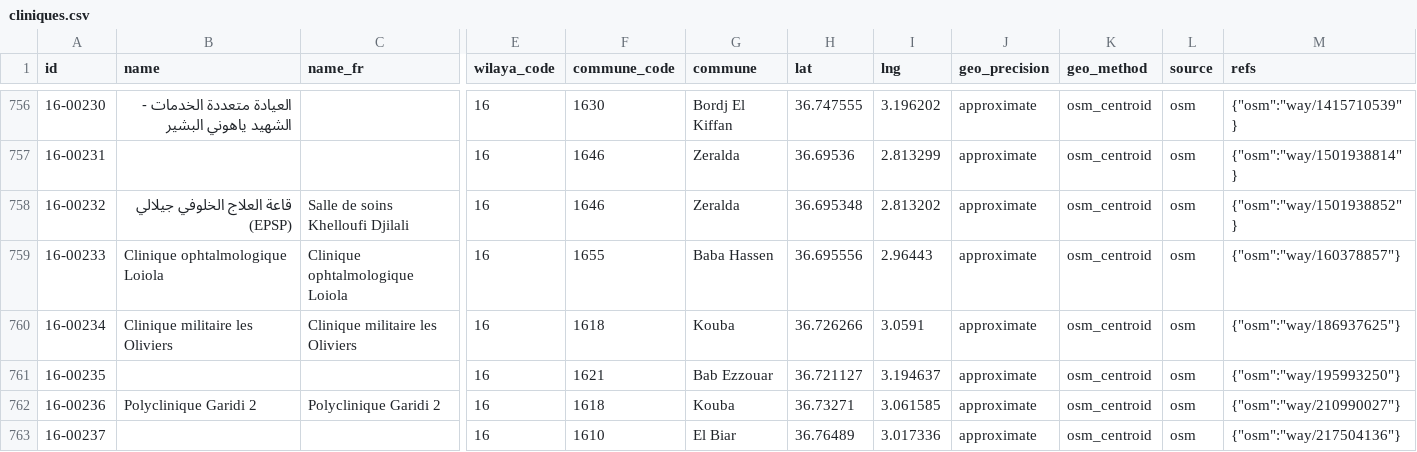
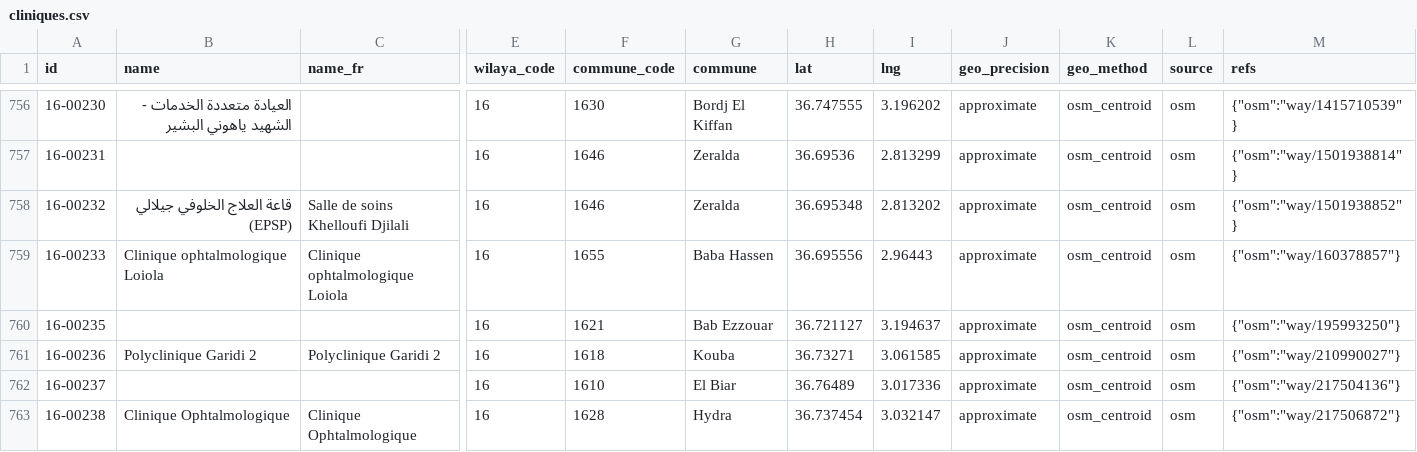
Before and after one commit to yasserstudio/geoalgeria, a CSV file: packages/cliniques/data/csv/cliniques.csv, drawn as a sheet; only a part is shown, gaps mark what is left out; the shorter side is filled out with more unchanged rows; rows hold the shown columns only; the diff names each change by its address in the sheet, - before the commit and + after, or states it on an @@ line.

Commit message:
fix(cliniques,pharmacies): no military location is published; retire 16-00234 and 22-00057 (#304)
Owner decision 29 Oct: no military location anywhere in the project. Both
generators now exclude the element by its OpenStreetMap id, before any name
test, so every later rebuild keeps it out whatever an edit renames it to:
way/186937625 "Clinique militaire les Oliviers" (Kouba) in cliniques, and
node/6954436786 "Pharmacie militaire" (Sidi Bel-Abbes) in pharmacies. Both ids
are reserved in their package's retired-ids.json and get no forward, because
nothing in the project carries those places now.

Keyed on the id and not on a name on purpose: a civilian record that only
mentions the army stays. 02-00095 (MERBOUH Elhadi, Boukadir), whose operator
names the military insurance convention, still ships.

The offline rebuilds drop exactly one record each and change nothing else:
1,916 to 1,915 care facilities (1,608 named) and 3,812 to 3,811 pharmacies
(2,474 named). Counts updated in both packages' READMEs (en/fr/ar), the sante
and dataset READMEs, the root READMEs, AGENTS.md, CONTRIBUTING.md and both
changesets, whose Migration notes list the retired ids.

The cliniques exclusion table was stale from the sante re-pull earlier on this
branch and is corrected in the same pass: hopital 365 to 363,
unnamed_hospital 249 to 243, sante_overlap 85 to 86, the sante_part and
sante_double_mapping buckets added, 979 to 981 dropped, by_type maternite 26
to 25, sector null 1,234 to 1,232, speciality 166 to 165, address 654 to 653,
and the sante cross-reference 121/86/35/547 to 123/87/36/538. The dataset
READMEs' pharmacy row was stale at 3,797.

pnpm validate green on Node 24.22.1.

```diff
--- a/packages/cliniques/data/csv/cliniques.csv
+++ b/packages/cliniques/data/csv/cliniques.csv
-row 760: 16-00234 | Clinique militaire les Oliviers | Clinique militaire les Oliviers | 16 | 1618 | Kouba | 36.726266 | 3.0591 | approximate | osm_centroid | osm | {"osm":"way/186937625"}
```
Also changed, not shown: packages/pharmacies/data/csv/pharmacies.csv, 34 other files.
